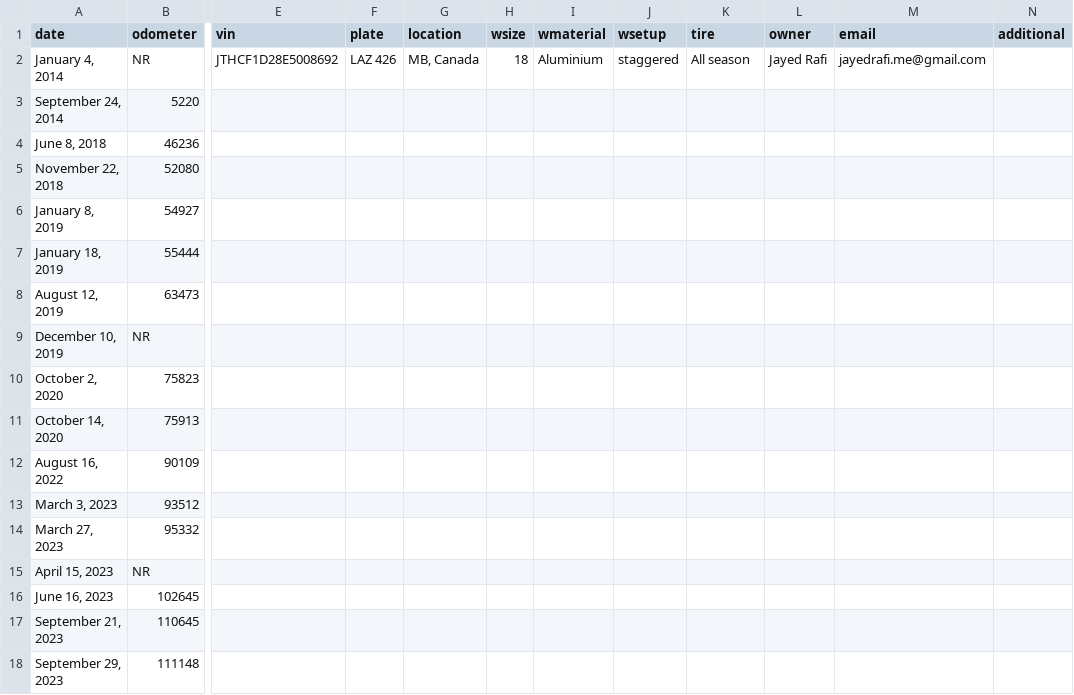
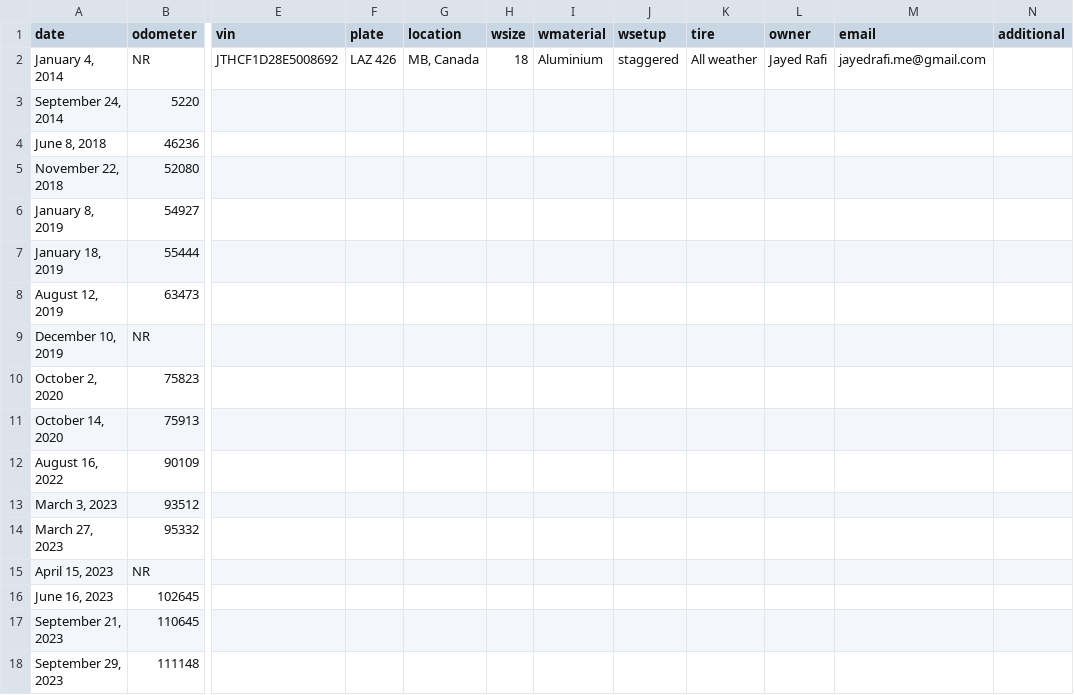
Before and after one commit to JayedRafiProjects/JayedRafiProjects.github.io, a CSV file: drmotor/data/JTHCF1D28E5008692.csv, drawn as a sheet; only a part is shown, gaps mark what is left out; the diff names each change by its address in the sheet, - before the commit and + after, or states it on an @@ line.

Commit message:
Add files via upload

```diff
--- a/drmotor/data/JTHCF1D28E5008692.csv
+++ b/drmotor/data/JTHCF1D28E5008692.csv
-K2 (tire): All season
+K2 (tire): All weather
```
